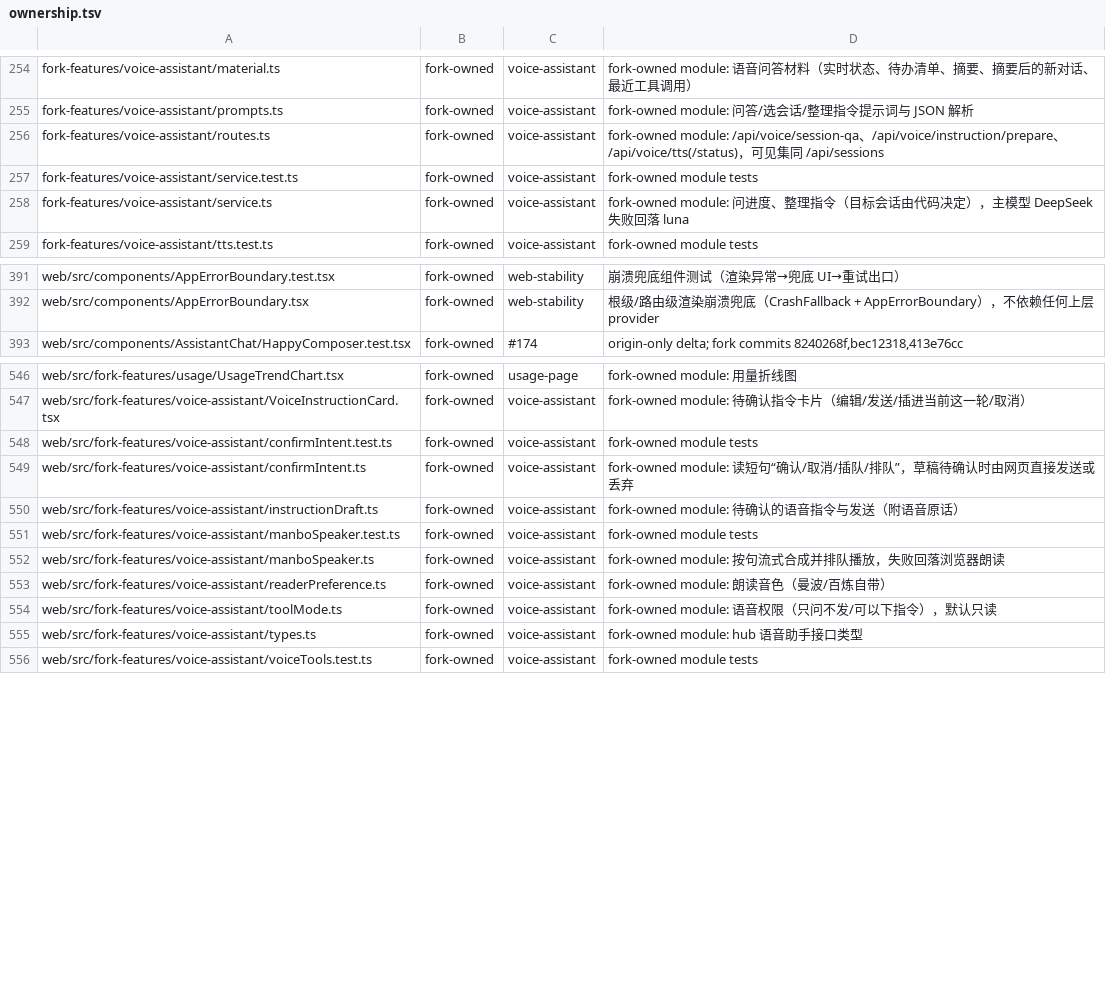
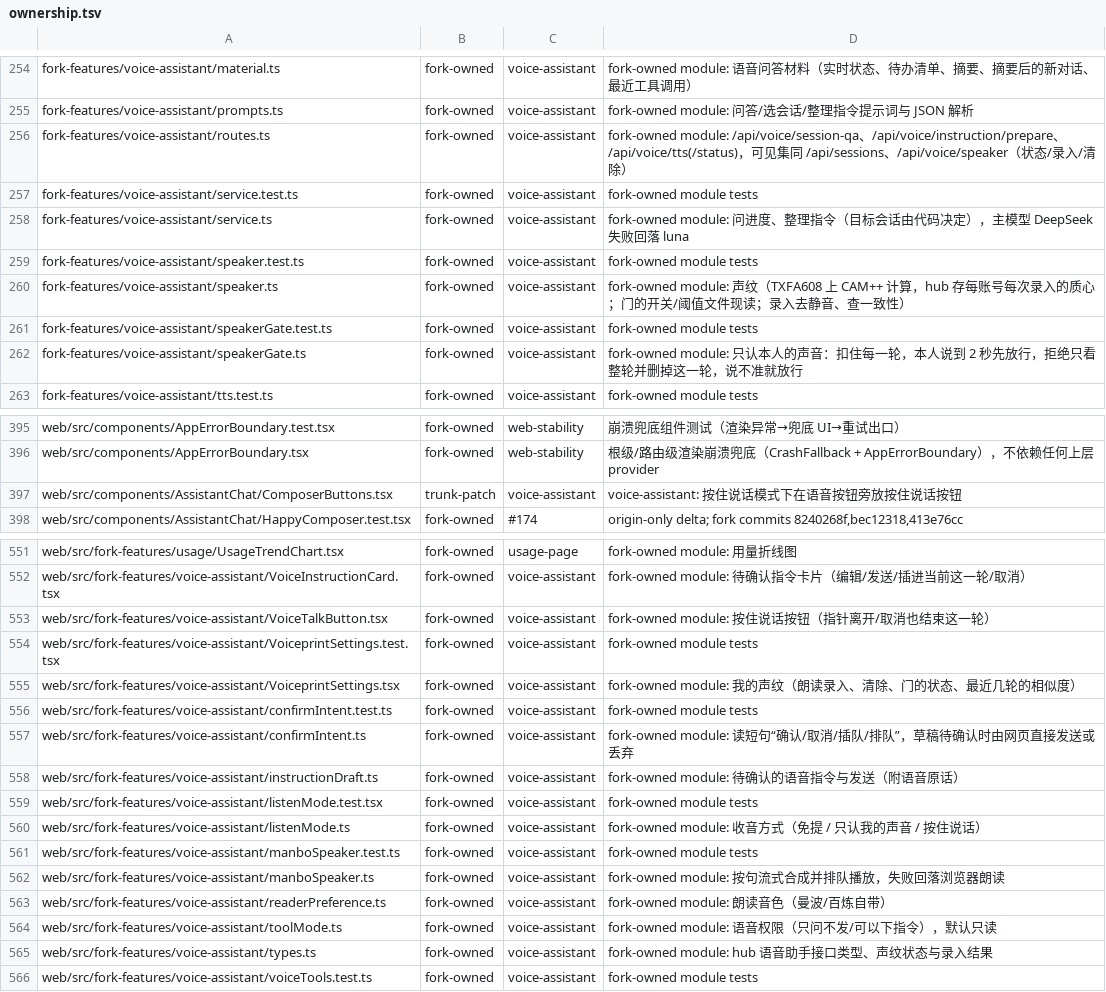
Before and after one commit to bobmcmxciv/hapi, a TSV file: fork-features/ownership.tsv, drawn as a sheet; only a part is shown, gaps mark what is left out; the diff covers the shown part only.

```diff
--- a/fork-features/ownership.tsv
+++ b/fork-features/ownership.tsv
@@ -255,5 +255,9 @@ fork-features/voice-assistant/material.ts	fork-owned	voice-assistant	fork-owned
 fork-features/voice-assistant/prompts.ts	fork-owned	voice-assistant	fork-owned module: 问答/选会话/整理指令提示词与 JSON 解析
-fork-features/voice-assistant/routes.ts	fork-owned	voice-assistant	fork-owned module: /api/voice/session-qa、/api/voice/instruction/prepare、/api/voice/tts(/status)，可见集同 /api/sessions
+fork-features/voice-assistant/routes.ts	fork-owned	voice-assistant	fork-owned module: /api/voice/session-qa、/api/voice/instruction/prepare、/api/voice/tts(/status)，可见集同 /api/sessions、/api/voice/speaker（状态/录入/清除）
 fork-features/voice-assistant/service.test.ts	fork-owned	voice-assistant	fork-owned module tests
 fork-features/voice-assistant/service.ts	fork-owned	voice-assistant	fork-owned module: 问进度、整理指令（目标会话由代码决定），主模型 DeepSeek 失败回落 luna
+fork-features/voice-assistant/speaker.test.ts	fork-owned	voice-assistant	fork-owned module tests
+fork-features/voice-assistant/speaker.ts	fork-owned	voice-assistant	fork-owned module: 声纹（TXFA608 上 CAM++ 计算，hub 存每账号每次录入的质心；门的开关/阈值文件现读；录入去静音、查一致性）
+fork-features/voice-assistant/speakerGate.test.ts	fork-owned	voice-assistant	fork-owned module tests
+fork-features/voice-assistant/speakerGate.ts	fork-owned	voice-assistant	fork-owned module: 只认本人的声音：扣住每一轮，本人说到 2 秒先放行，拒绝只看整轮并删掉这一轮，说不准就放行
 fork-features/voice-assistant/tts.test.ts	fork-owned	voice-assistant	fork-owned module tests
@@ -392,2 +396,3 @@ web/src/components/AppErrorBoundary.test.tsx	fork-owned	web-stability	崩溃兜
 web/src/components/AppErrorBoundary.tsx	fork-owned	web-stability	根级/路由级渲染崩溃兜底（CrashFallback + AppErrorBoundary），不依赖任何上层 provider
+web/src/components/AssistantChat/ComposerButtons.tsx	trunk-patch	voice-assistant	voice-assistant: 按住说话模式下在语音按钮旁放按住说话按钮
 web/src/components/AssistantChat/HappyComposer.test.tsx	fork-owned	#174	origin-only delta; fork commits 8240268f,bec12318,413e76cc
@@ -547,2 +552,5 @@ web/src/fork-features/usage/UsageTrendChart.tsx	fork-owned	usage-page	fork-owned
 web/src/fork-features/voice-assistant/VoiceInstructionCard.tsx	fork-owned	voice-assistant	fork-owned module: 待确认指令卡片（编辑/发送/插进当前这一轮/取消）
+web/src/fork-features/voice-assistant/VoiceTalkButton.tsx	fork-owned	voice-assistant	fork-owned module: 按住说话按钮（指针离开/取消也结束这一轮）
+web/src/fork-features/voice-assistant/VoiceprintSettings.test.tsx	fork-owned	voice-assistant	fork-owned module tests
+web/src/fork-features/voice-assistant/VoiceprintSettings.tsx	fork-owned	voice-assistant	fork-owned module: 我的声纹（朗读录入、清除、门的状态、最近几轮的相似度）
 web/src/fork-features/voice-assistant/confirmIntent.test.ts	fork-owned	voice-assistant	fork-owned module tests
@@ -550,2 +558,4 @@ web/src/fork-features/voice-assistant/confirmIntent.ts	fork-owned	voice-assistan
 web/src/fork-features/voice-assistant/instructionDraft.ts	fork-owned	voice-assistant	fork-owned module: 待确认的语音指令与发送（附语音原话）
+web/src/fork-features/voice-assistant/listenMode.test.tsx	fork-owned	voice-assistant	fork-owned module tests
+web/src/fork-features/voice-assistant/listenMode.ts	fork-owned	voice-assistant	fork-owned module: 收音方式（免提 / 只认我的声音 / 按住说话）
 web/src/fork-features/voice-assistant/manboSpeaker.test.ts	fork-owned	voice-assistant	fork-owned module tests
@@ -554,3 +564,3 @@ web/src/fork-features/voice-assistant/readerPreference.ts	fork-owned	voice-assis
 web/src/fork-features/voice-assistant/toolMode.ts	fork-owned	voice-assistant	fork-owned module: 语音权限（只问不发/可以下指令），默认只读
-web/src/fork-features/voice-assistant/types.ts	fork-owned	voice-assistant	fork-owned module: hub 语音助手接口类型
+web/src/fork-features/voice-assistant/types.ts	fork-owned	voice-assistant	fork-owned module: hub 语音助手接口类型、声纹状态与录入结果
 web/src/fork-features/voice-assistant/voiceTools.test.ts	fork-owned	voice-assistant	fork-owned module tests
```
Also changed, not shown: 2 added rows and 13 edited cells elsewhere in this file, 1 other file.
